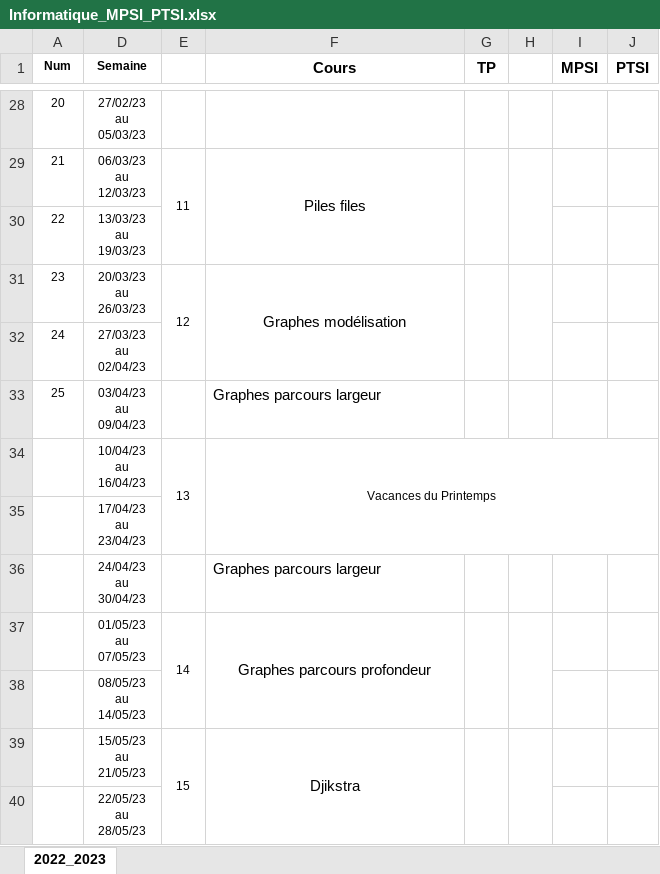
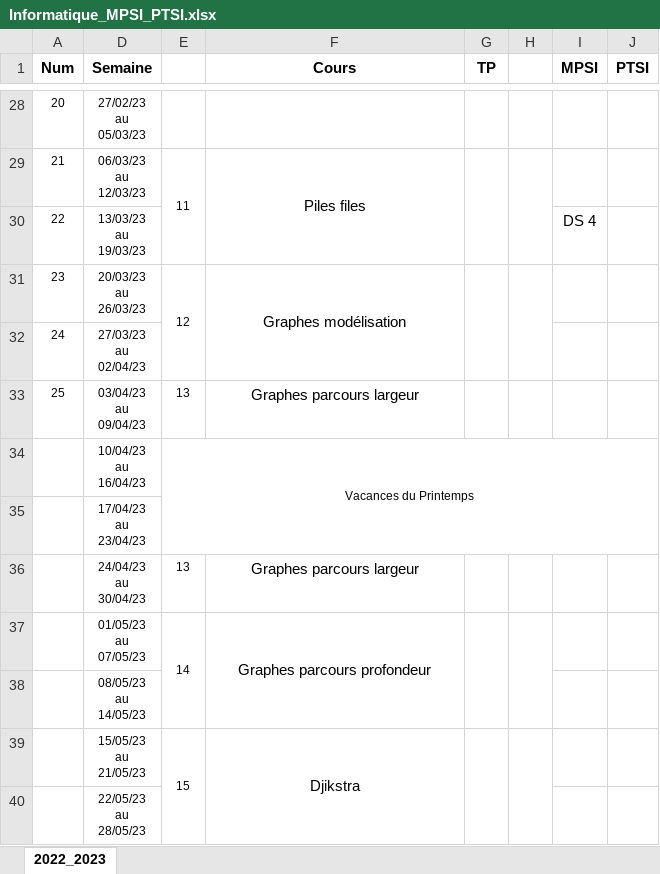
Before and after one commit to xpessoles/Informatique, an Excel workbook: Progressions/Informatique_MPSI_PTSI.xlsx, sheet 2022_2023, drawn as a sheet; only a part is shown, gaps mark what is left out; values as stored, in another font and other column widths than the file's, no borders; the diff covers the shown part only; the diff names each change by its address in the sheet, - before the commit and + after, or states it on an @@ line.

Commit message:
Update Informatique_MPSI_PTSI.xlsx

```diff
--- a/Progressions/Informatique_MPSI_PTSI.xlsx (sheet 2022_2023)
+++ b/Progressions/Informatique_MPSI_PTSI.xlsx (sheet 2022_2023)
@@ A1 text size: larger @@
@@ D1 text size: larger @@
-I30 (MPSI): (empty)
+I30 (MPSI): DS 4
-E33: (empty)
+E33: 13
-F33 alignment: left
+F33 alignment: center
-E34: 13
+E34: Vacances du Printemps
-E34:E35 merged
+E34:J35 merged
-F34 (Cours): Vacances du Printemps
+F34 (Cours): (empty)
-F34:J35 merged
-E36: (empty)
+E36: 13
-F36 alignment: left
+F36 alignment: center
```
Also changed, not shown: 8 edited cells, cell formats and merged cells elsewhere in this sheet.
